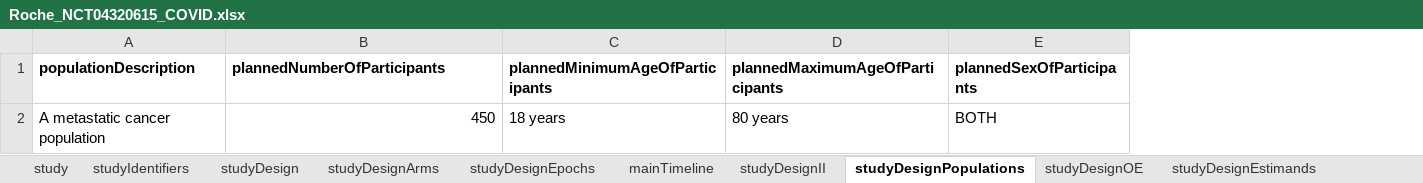
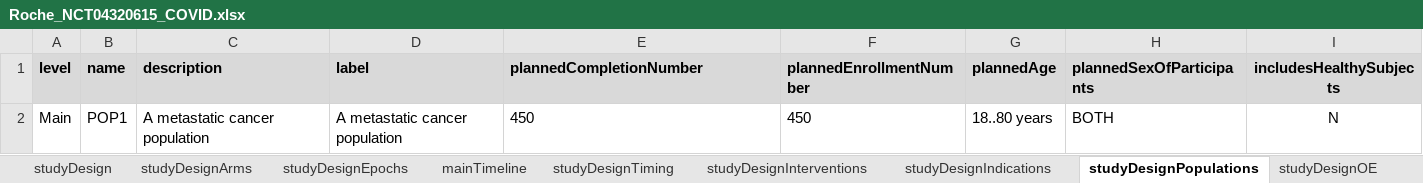
Before and after one commit to data4knowledge/usdm_data, an Excel workbook: source_data/protocols/Roche_NCT04320615_COVID/Roche_NCT04320615_COVID.xlsx, sheet studyDesignPopulations, drawn as a sheet; values as stored, in another font and other column widths than the file's, no borders; removed rows and columns are numbered as before the commit, all else as after; the diff names each change by its address in the sheet, - before the commit and + after, or states it on an @@ line.

```diff
--- a/source_data/protocols/Roche_NCT04320615_COVID/Roche_NCT04320615_COVID.xlsx (sheet studyDesignPopulations)
+++ b/source_data/protocols/Roche_NCT04320615_COVID/Roche_NCT04320615_COVID.xlsx (sheet studyDesignPopulations)
-sheet tab: studyDesignII
+sheet tab: studyDesignIndications
+sheet tab: studyDesignTiming
+sheet tab: studyDesignInterventions
+column A (level), row 2: Main
+column B (name), row 2: POP1
+column D (label), row 2: A metastatic cancer population
-column C (plannedMinimumAgeOfParticipants), row 2: 18 years
-column D (plannedMaximumAgeOfParticipants), row 2: 80 years
+column F (plannedEnrollmentNumber), row 2: 450
+column G (plannedAge), row 2: 18..80 years
+column I (includesHealthySubjects), row 2: N
-C1: populationDescription
+C1: description
-C1 fill: none
+C1 fill: #D9D9D9
-E1: plannedNumberOfParticipants
+E1: plannedCompletionNumber
-E1 fill: none
+E1 fill: #D9D9D9
-H1 fill: none
+H1 fill: #D9D9D9
-E2 alignment: right
+E2 alignment: left
```
Also changed, not shown: sheet mainTimeline, sheet study, sheet studyDesignOE, sheet studyIdentifiers, sheet studyDesignProcedures, sheet studyDesignArms, 7 more sheets, other sheet tabs, source_data/protocols/CDISC_Pilot/CDISC_Pilot_Study.xlsx, 5 other files.
